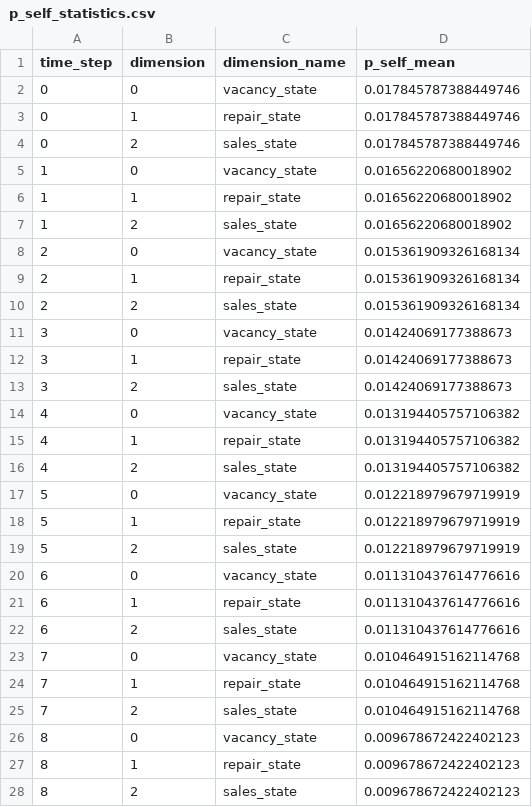
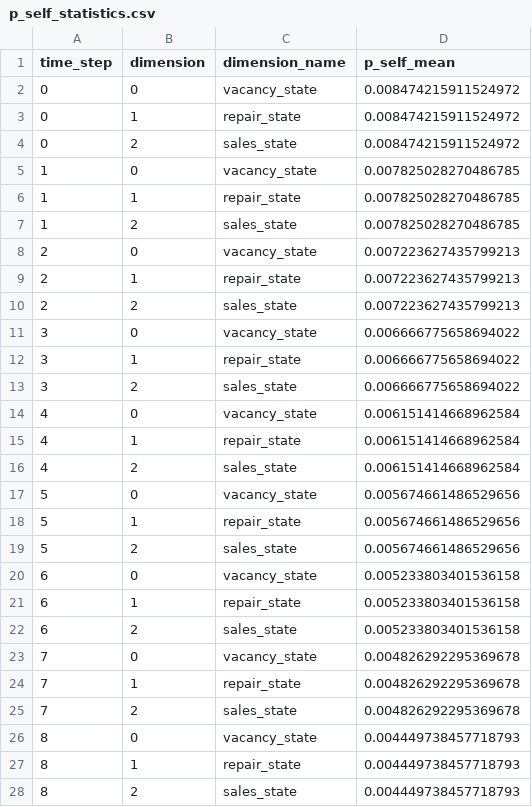
Before and after one commit to SusuXu-s-Lab/CLIMA_WP2, a CSV file: New_model/Data_synthesis/sysnthetic_data/p_self_statistics.csv, drawn as a sheet; only a part is shown; the diff covers the shown part only.

```diff
--- a/New_model/Data_synthesis/sysnthetic_data/p_self_statistics.csv
+++ b/New_model/Data_synthesis/sysnthetic_data/p_self_statistics.csv
@@ -1,28 +1,28 @@
 time_step,dimension,dimension_name,p_self_mean
-0,0,vacancy_state,0.017845787388449746
-0,1,repair_state,0.017845787388449746
-0,2,sales_state,0.017845787388449746
-1,0,vacancy_state,0.01656220680018902
-1,1,repair_state,0.01656220680018902
-1,2,sales_state,0.01656220680018902
-2,0,vacancy_state,0.015361909326168134
-2,1,repair_state,0.015361909326168134
-2,2,sales_state,0.015361909326168134
-3,0,vacancy_state,0.01424069177388673
-3,1,repair_state,0.01424069177388673
-3,2,sales_state,0.01424069177388673
-4,0,vacancy_state,0.013194405757106382
-4,1,repair_state,0.013194405757106382
-4,2,sales_state,0.013194405757106382
-5,0,vacancy_state,0.012218979679719919
-5,1,repair_state,0.012218979679719919
-5,2,sales_state,0.012218979679719919
-6,0,vacancy_state,0.011310437614776616
-6,1,repair_state,0.011310437614776616
-6,2,sales_state,0.011310437614776616
-7,0,vacancy_state,0.010464915162114768
-7,1,repair_state,0.010464915162114768
-7,2,sales_state,0.010464915162114768
-8,0,vacancy_state,0.009678672422402123
-8,1,repair_state,0.009678672422402123
-8,2,sales_state,0.009678672422402123
+0,0,vacancy_state,0.008474215911524972
+0,1,repair_state,0.008474215911524972
+0,2,sales_state,0.008474215911524972
+1,0,vacancy_state,0.007825028270486785
+1,1,repair_state,0.007825028270486785
+1,2,sales_state,0.007825028270486785
+2,0,vacancy_state,0.007223627435799213
+2,1,repair_state,0.007223627435799213
+2,2,sales_state,0.007223627435799213
+3,0,vacancy_state,0.006666775658694022
+3,1,repair_state,0.006666775658694022
+3,2,sales_state,0.006666775658694022
+4,0,vacancy_state,0.006151414668962584
+4,1,repair_state,0.006151414668962584
+4,2,sales_state,0.006151414668962584
+5,0,vacancy_state,0.005674661486529656
+5,1,repair_state,0.005674661486529656
+5,2,sales_state,0.005674661486529656
+6,0,vacancy_state,0.005233803401536158
+6,1,repair_state,0.005233803401536158
+6,2,sales_state,0.005233803401536158
+7,0,vacancy_state,0.004826292295369678
+7,1,repair_state,0.004826292295369678
+7,2,sales_state,0.004826292295369678
+8,0,vacancy_state,0.004449738457718793
+8,1,repair_state,0.004449738457718793
+8,2,sales_state,0.004449738457718793
```
Also changed, not shown: 42 edited cells elsewhere in this file, New_model/Data_synthesis/sysnthetic_data/household_features_raw.csv, New_model/Data_synthesis/sysnthetic_data/household_locations_raw.csv, 14 other files.
